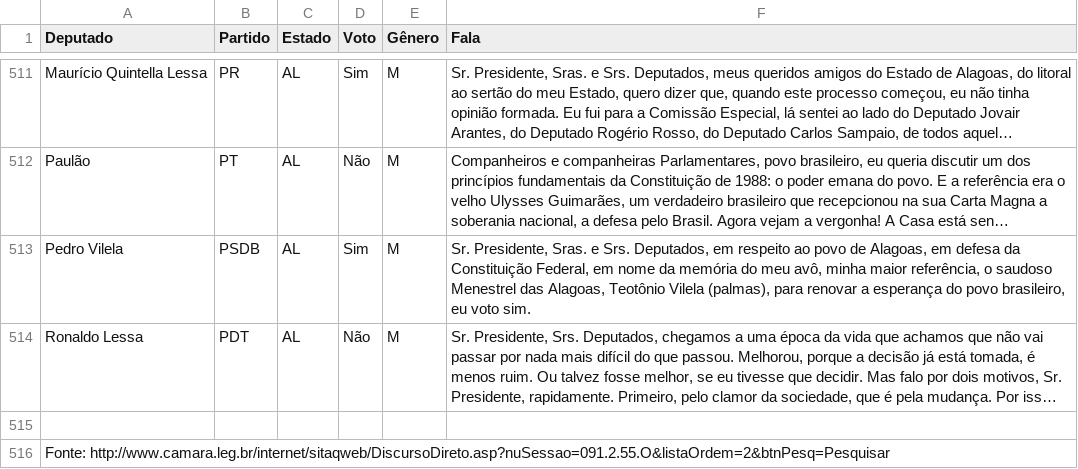
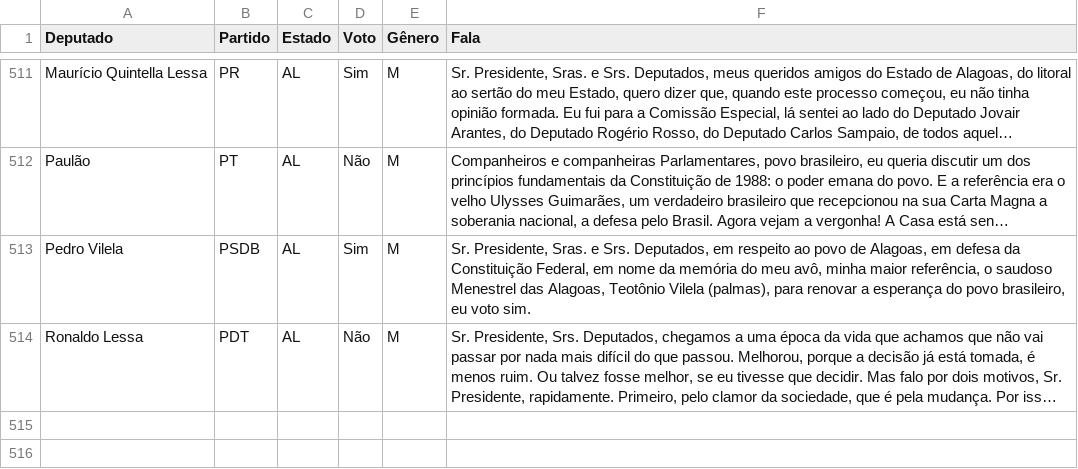
Before and after one commit to fbidu/impeachment-cloud, a CSV file: votes.csv, drawn as a sheet; only a part is shown, gaps mark what is left out; long unchanged cells end in …; the diff names each change by its address in the sheet, - before the commit and + after, or states it on an @@ line.

```diff
--- a/votes.csv
+++ b/votes.csv
-row 515: (empty)
-row 516: Fonte: http://www.camara.leg.br/internet/sitaqweb/DiscursoDireto.asp?nuSessao=091.2.55.O&listaOrdem=2&btnPesq=Pesquisar
```
Also changed, not shown: 5 other files.
